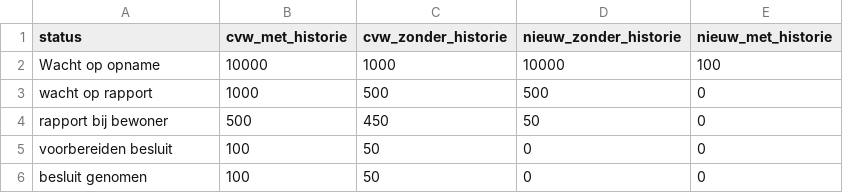
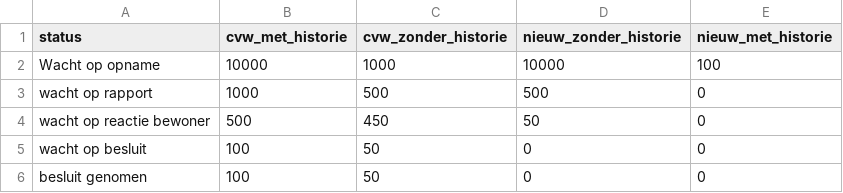
Before and after one commit to Joera/graphs, a CSV file: dummy_data_procedure.csv, drawn as a sheet.

Commit message:
apllying moduler setup with factory functions

```diff
--- a/dummy_data_procedure.csv
+++ b/dummy_data_procedure.csv
@@ -3,4 +3,4 @@ Wacht op opname,10000,1000,10000,100
 wacht op rapport,1000,500,500,0
-rapport bij bewoner,500,450,50,0
-voorbereiden besluit,100,50,0,0
+wacht op reactie bewoner,500,450,50,0
+wacht op besluit,100,50,0,0
 besluit genomen,100,50,0,0
```
